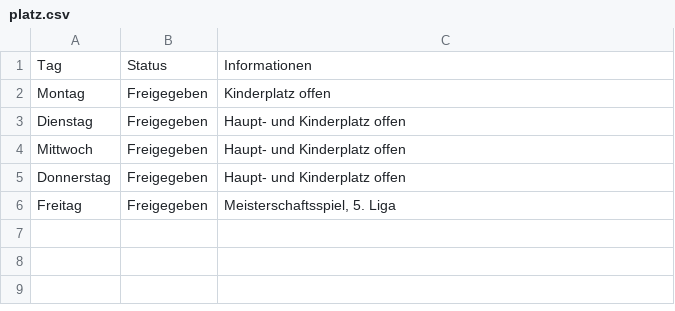
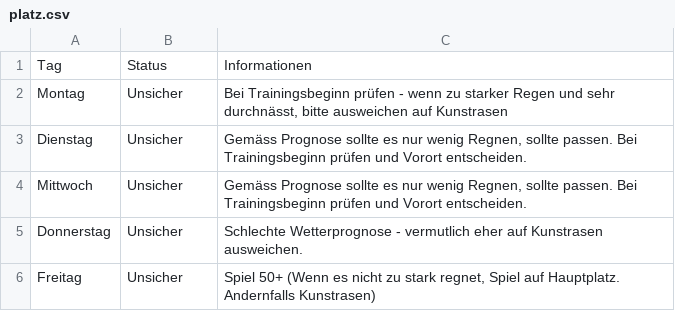
Before and after one commit to marsl21/Rasenplatz, a CSV file: platz.csv, drawn as a sheet.

Commit message:
Add files via upload

```diff
--- a/platz.csv
+++ b/platz.csv
@@ -1,6 +1,6 @@
 Tag;Status;Informationen
-Montag;Freigegeben;Kinderplatz offen
-Dienstag;Freigegeben;Haupt- und Kinderplatz offen
-Mittwoch;Freigegeben;Haupt- und Kinderplatz offen
-Donnerstag;Freigegeben;Haupt- und Kinderplatz offen
-Freitag;Freigegeben;Meisterschaftsspiel, 5. Liga
+Montag;Unsicher;Bei Trainingsbeginn prüfen - wenn zu starker Regen und sehr durchnässt, bitte ausweichen auf Kunstrasen
+Dienstag;Unsicher;Gemäss Prognose sollte es nur wenig Regnen, sollte passen. Bei Trainingsbeginn prüfen und Vorort entscheiden.
+Mittwoch;Unsicher;Gemäss Prognose sollte es nur wenig Regnen, sollte passen. Bei Trainingsbeginn prüfen und Vorort entscheiden.
+Donnerstag;Unsicher;Schlechte Wetterprognose - vermutlich eher auf Kunstrasen ausweichen.
+Freitag;Unsicher;Spiel 50+ (Wenn es nicht zu stark regnet, Spiel auf Hauptplatz. Andernfalls Kunstrasen)
```
